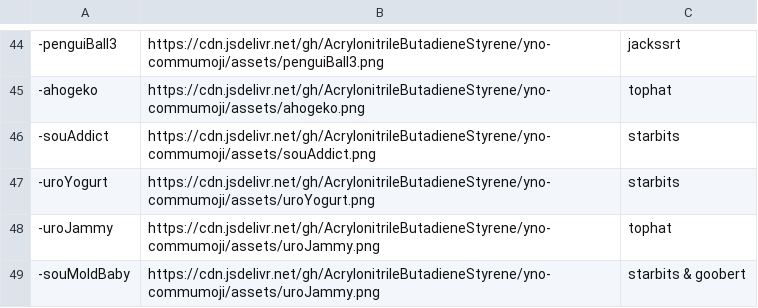
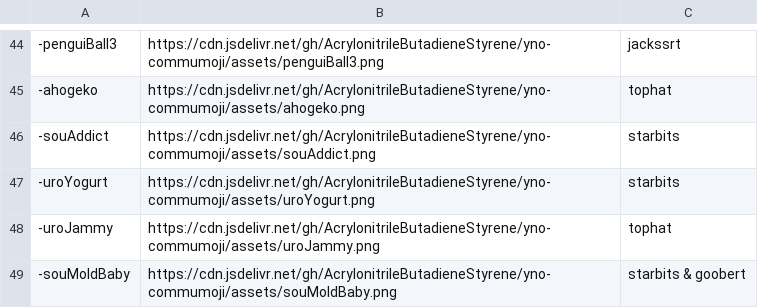
Before and after one commit to AcrylonitrileButadieneStyrene/yno-commumoji, a CSV file: config.csv, drawn as a sheet; only a part is shown, gaps mark what is left out.

Commit message:
fix filename error in soumoldbaby (#31)

```diff
--- a/config.csv
+++ b/config.csv
@@ -48,2 +48,2 @@
 -uroJammy,https://cdn.jsdelivr.net/gh/AcrylonitrileButadieneStyrene/yno-commumoji/assets/uroJammy.png,tophat
--souMoldBaby,https://cdn.jsdelivr.net/gh/AcrylonitrileButadieneStyrene/yno-commumoji/assets/uroJammy.png,starbits & goobert
+-souMoldBaby,https://cdn.jsdelivr.net/gh/AcrylonitrileButadieneStyrene/yno-commumoji/assets/souMoldBaby.png,starbits & goobert
```
